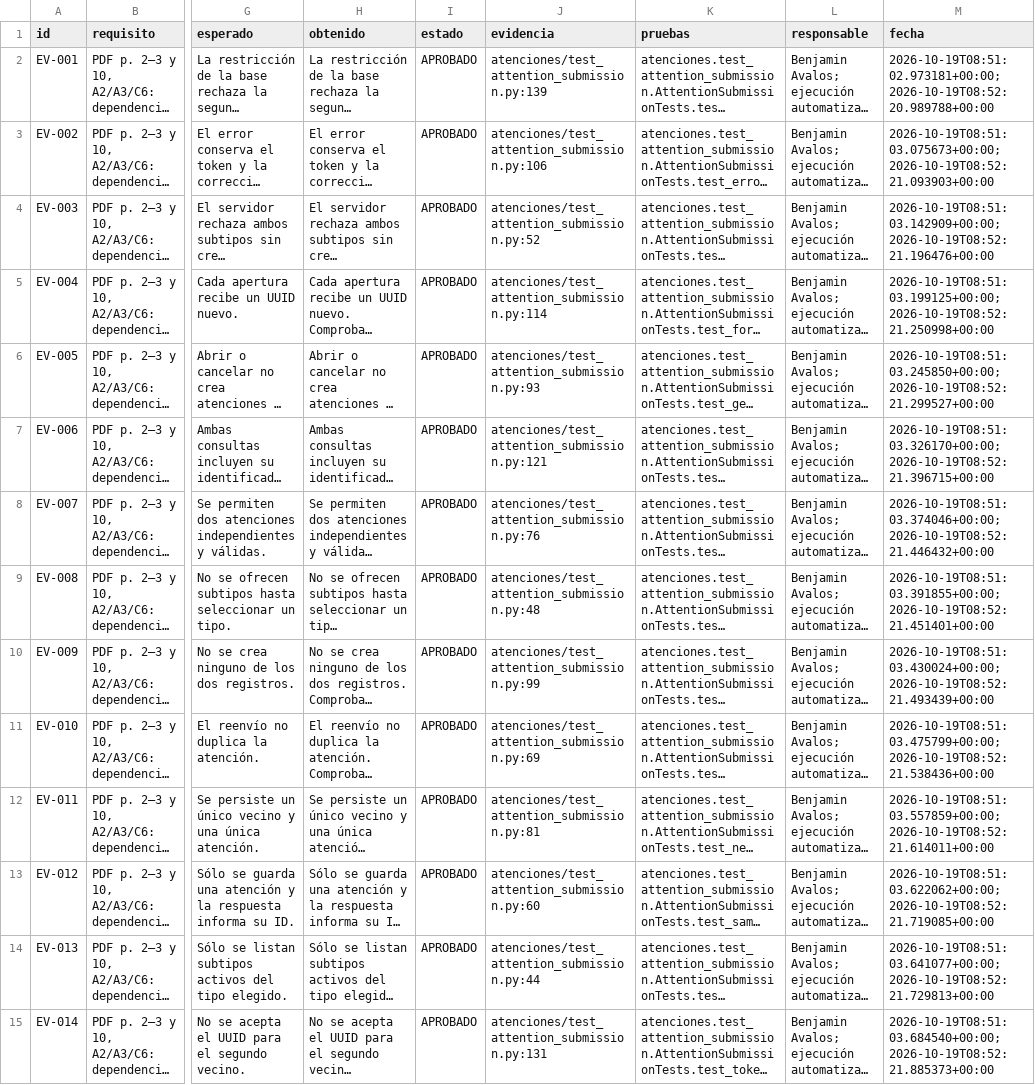
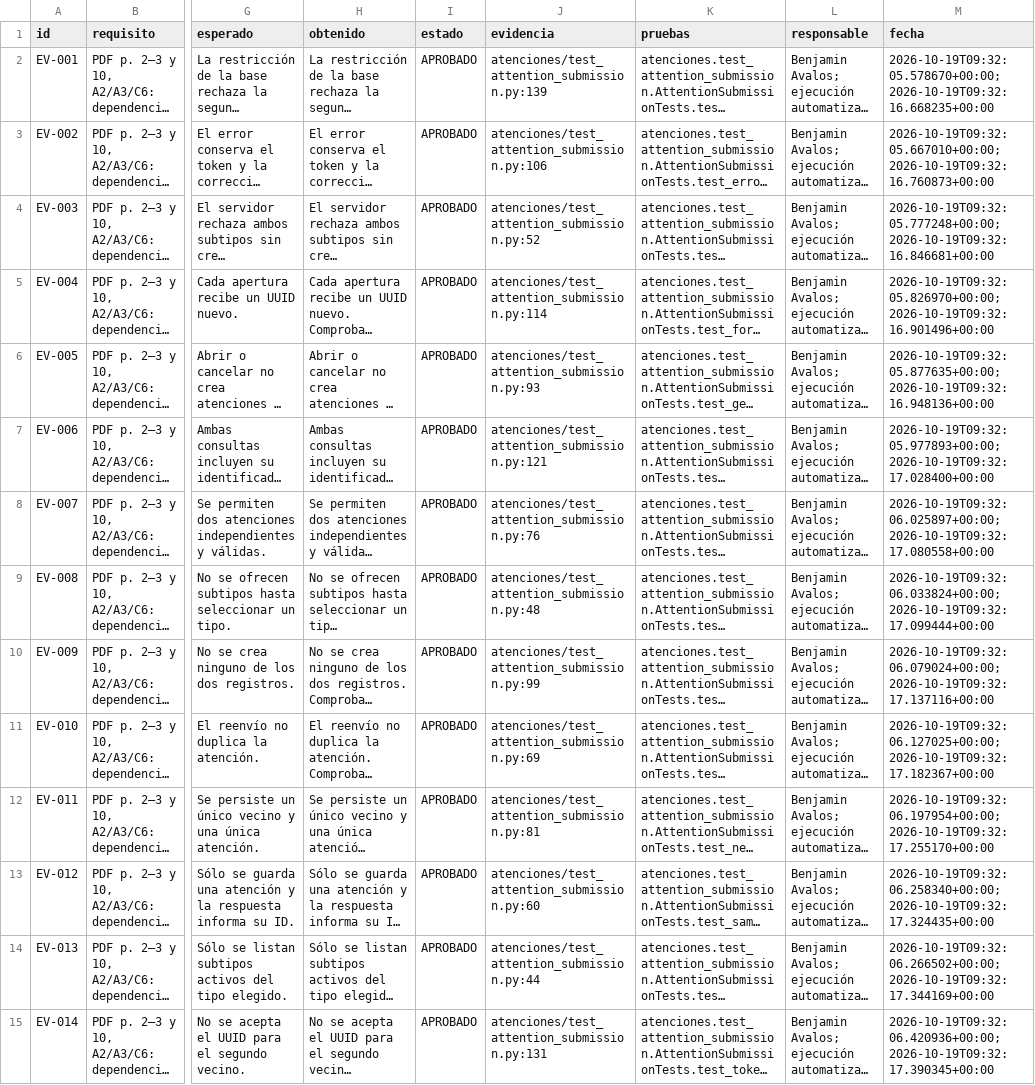
Before and after one commit to flyybnjj/SGR, a CSV file: docs/evidencias/matriz-funcional.csv, drawn as a sheet; only a part is shown, gaps mark what is left out; long unchanged cells end in …; the diff covers the shown part only; the diff names each change by its address in the sheet, - before the commit and + after, or states it on an @@ line.

```diff
--- a/docs/evidencias/matriz-funcional.csv
+++ b/docs/evidencias/matriz-funcional.csv
-M2 (fecha): 2026-10-19T08:51:02.973181+00:00; 2026-10-19T08:52:20.989788+00:00
+M2 (fecha): 2026-10-19T09:32:05.578670+00:00; 2026-10-19T09:32:16.668235+00:00
-M3 (fecha): 2026-10-19T08:51:03.075673+00:00; 2026-10-19T08:52:21.093903+00:00
+M3 (fecha): 2026-10-19T09:32:05.667010+00:00; 2026-10-19T09:32:16.760873+00:00
-M4 (fecha): 2026-10-19T08:51:03.142909+00:00; 2026-10-19T08:52:21.196476+00:00
+M4 (fecha): 2026-10-19T09:32:05.777248+00:00; 2026-10-19T09:32:16.846681+00:00
-M5 (fecha): 2026-10-19T08:51:03.199125+00:00; 2026-10-19T08:52:21.250998+00:00
+M5 (fecha): 2026-10-19T09:32:05.826970+00:00; 2026-10-19T09:32:16.901496+00:00
-M6 (fecha): 2026-10-19T08:51:03.245850+00:00; 2026-10-19T08:52:21.299527+00:00
+M6 (fecha): 2026-10-19T09:32:05.877635+00:00; 2026-10-19T09:32:16.948136+00:00
-M7 (fecha): 2026-10-19T08:51:03.326170+00:00; 2026-10-19T08:52:21.396715+00:00
+M7 (fecha): 2026-10-19T09:32:05.977893+00:00; 2026-10-19T09:32:17.028400+00:00
-M8 (fecha): 2026-10-19T08:51:03.374046+00:00; 2026-10-19T08:52:21.446432+00:00
+M8 (fecha): 2026-10-19T09:32:06.025897+00:00; 2026-10-19T09:32:17.080558+00:00
-M9 (fecha): 2026-10-19T08:51:03.391855+00:00; 2026-10-19T08:52:21.451401+00:00
+M9 (fecha): 2026-10-19T09:32:06.033824+00:00; 2026-10-19T09:32:17.099444+00:00
-M10 (fecha): 2026-10-19T08:51:03.430024+00:00; 2026-10-19T08:52:21.493439+00:00
+M10 (fecha): 2026-10-19T09:32:06.079024+00:00; 2026-10-19T09:32:17.137116+00:00
-M11 (fecha): 2026-10-19T08:51:03.475799+00:00; 2026-10-19T08:52:21.538436+00:00
+M11 (fecha): 2026-10-19T09:32:06.127025+00:00; 2026-10-19T09:32:17.182367+00:00
-M12 (fecha): 2026-10-19T08:51:03.557859+00:00; 2026-10-19T08:52:21.614011+00:00
+M12 (fecha): 2026-10-19T09:32:06.197954+00:00; 2026-10-19T09:32:17.255170+00:00
-M13 (fecha): 2026-10-19T08:51:03.622062+00:00; 2026-10-19T08:52:21.719085+00:00
+M13 (fecha): 2026-10-19T09:32:06.258340+00:00; 2026-10-19T09:32:17.324435+00:00
-M14 (fecha): 2026-10-19T08:51:03.641077+00:00; 2026-10-19T08:52:21.729813+00:00
+M14 (fecha): 2026-10-19T09:32:06.266502+00:00; 2026-10-19T09:32:17.344169+00:00
-M15 (fecha): 2026-10-19T08:51:03.684540+00:00; 2026-10-19T08:52:21.885373+00:00
+M15 (fecha): 2026-10-19T09:32:06.420936+00:00; 2026-10-19T09:32:17.390345+00:00
```
Also changed, not shown: 2 added rows and 94 edited cells elsewhere in this file, 22 other files.
